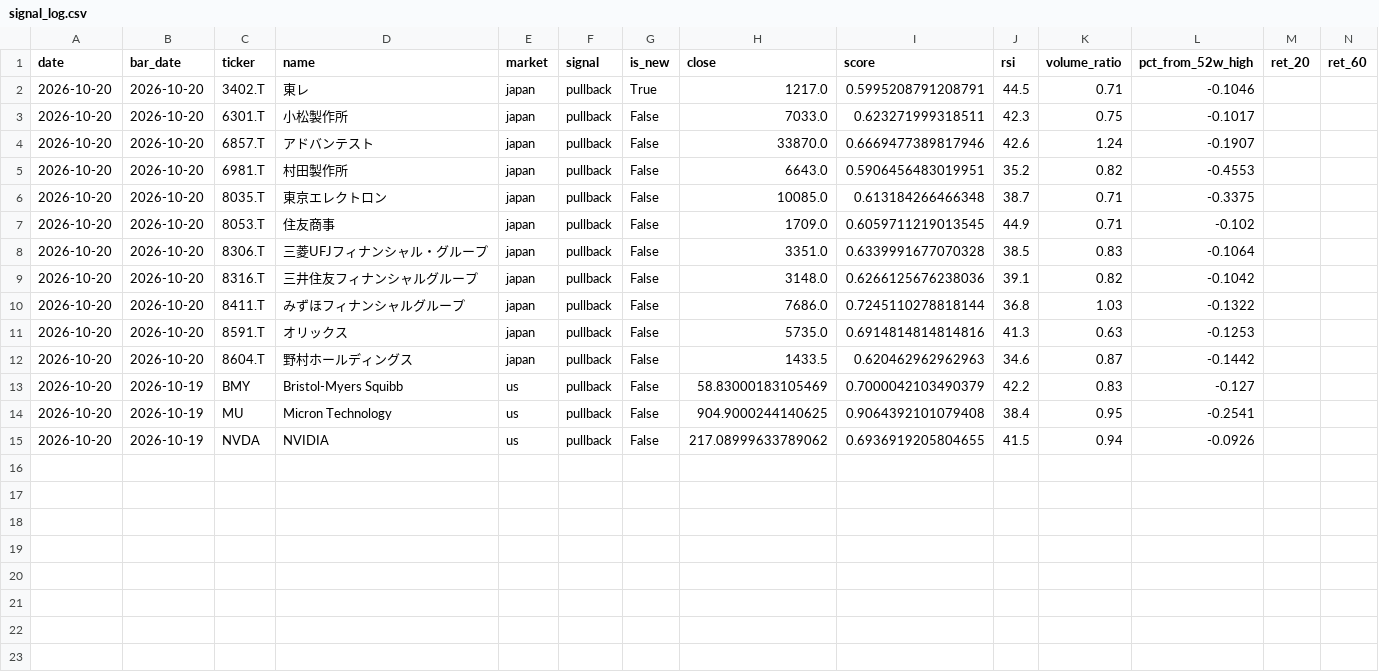
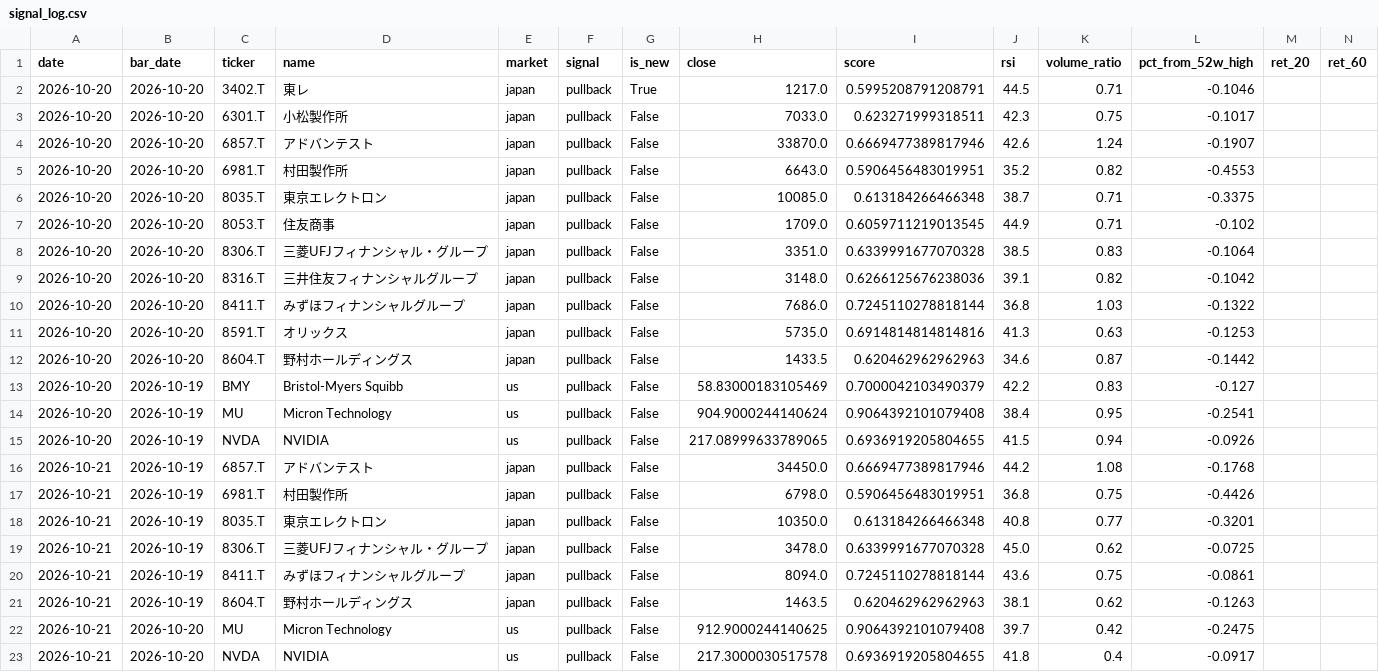
Before and after one commit to uenokai/stock-price-information-collection, a CSV file: data/signal_log.csv, drawn as a sheet; only a part is shown; rows hold the shown columns only; the diff names each change by its address in the sheet, - before the commit and + after, or states it on an @@ line.

```diff
--- a/data/signal_log.csv
+++ b/data/signal_log.csv
-H14 (close): 904.9000244140625
+H14 (close): 904.9000244140624
-H15 (close): 217.08999633789062
+H15 (close): 217.08999633789065
+row 16: 2026-10-21 | 2026-10-19 | 6857.T | アドバンテスト | japan | pullback | False | 34450.0 | 0.6669477389817946 | 44.2 | 1.08 | -0.1768
+row 17: 2026-10-21 | 2026-10-19 | 6981.T | 村田製作所 | japan | pullback | False | 6798.0 | 0.5906456483019951 | 36.8 | 0.75 | -0.4426
+row 18: 2026-10-21 | 2026-10-19 | 8035.T | 東京エレクトロン | japan | pullback | False | 10350.0 | 0.613184266466348 | 40.8 | 0.77 | -0.3201
+row 19: 2026-10-21 | 2026-10-19 | 8306.T | 三菱UFJフィナンシャル・グループ | japan | pullback | False | 3478.0 | 0.6339991677070328 | 45.0 | 0.62 | -0.0725
+row 20: 2026-10-21 | 2026-10-19 | 8411.T | みずほフィナンシャルグループ | japan | pullback | False | 8094.0 | 0.7245110278818144 | 43.6 | 0.75 | -0.0861
+row 21: 2026-10-21 | 2026-10-19 | 8604.T | 野村ホールディングス | japan | pullback | False | 1463.5 | 0.620462962962963 | 38.1 | 0.62 | -0.1263
+row 22: 2026-10-21 | 2026-10-20 | MU | Micron Technology | us | pullback | False | 912.9000244140625 | 0.9064392101079408 | 39.7 | 0.42 | -0.2475
+row 23: 2026-10-21 | 2026-10-20 | NVDA | NVIDIA | us | pullback | False | 217.3000030517578 | 0.6936919205804655 | 41.8 | 0.4 | -0.0917
```
Also changed, not shown: data/model_portfolio/holdings.csv, 5 other files.
